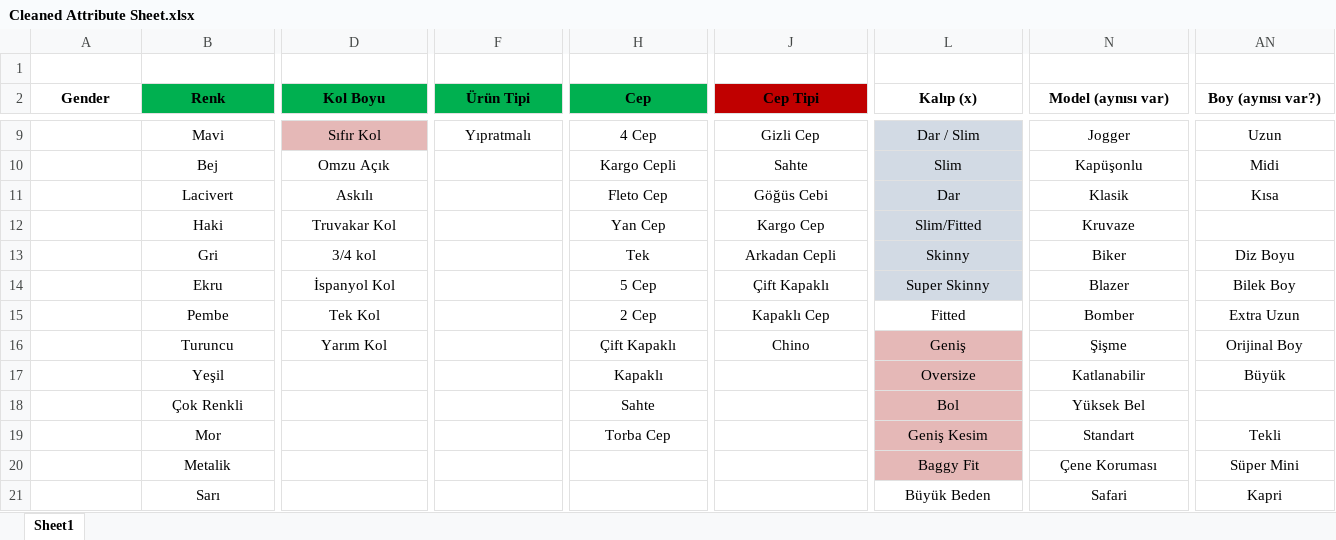
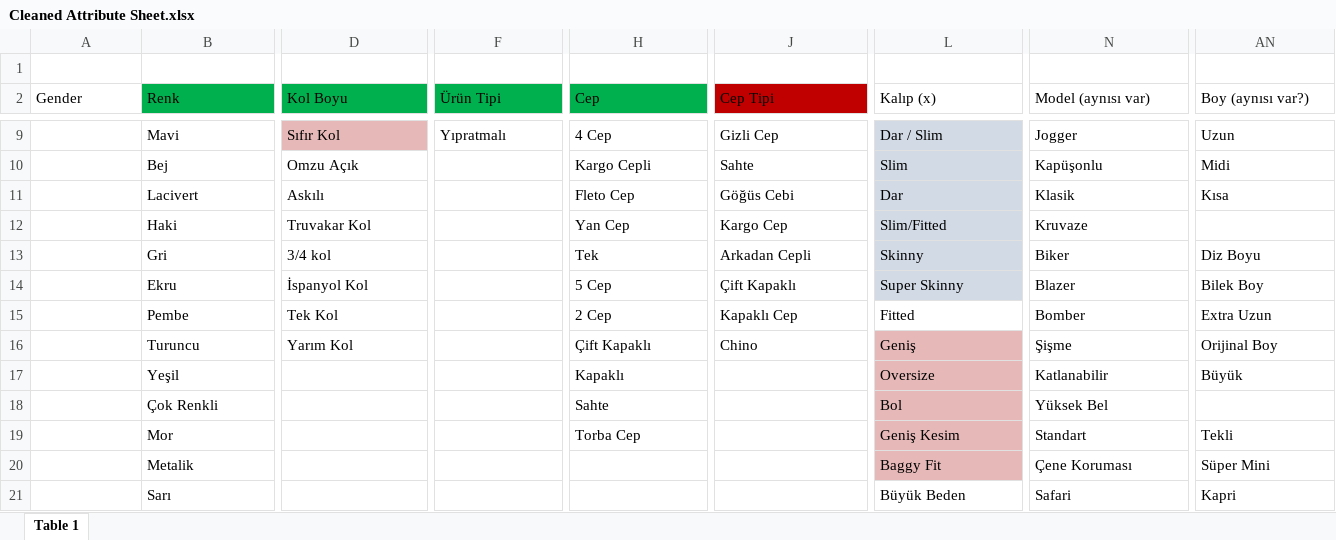
Before and after one commit to isaturk66/Trendyol-Attributes, an Excel workbook: Cleaned Attribute Sheet.xlsx, sheet Table 1, drawn as a sheet; only a part is shown, gaps mark what is left out; values as stored, in another font and other column widths than the file's, no borders; the diff covers the shown part only; the diff names each change by its address in the sheet, - before the commit and + after, or states it on an @@ line.

```diff
--- a/Cleaned Attribute Sheet.xlsx (sheet Table 1)
+++ b/Cleaned Attribute Sheet.xlsx (sheet Table 1)
-sheet tab: Sheet1
+sheet tab: Table 1
-B1:C1 merged
-D1:E1 merged
-F1:G1 merged
-H1:I1 merged
-J1:K1 merged
-L1:M1 merged
-N1:O1 merged
-AN1:AO1 merged
@@ A2:B2 alignment: center → left, bold: on → off @@
-B2:C2 merged
@@ D2 alignment: center → left, bold: on → off @@
-D2:E2 merged
@@ F2 alignment: center → left, bold: on → off @@
-F2:G2 merged
@@ H2 alignment: center → left, bold: on → off @@
-H2:I2 merged
@@ J2 alignment: center → left, bold: on → off @@
-J2:K2 merged
@@ L2 alignment: center → left, bold: on → off @@
-L2:M2 merged
@@ N2 alignment: center → left, bold: on → off @@
-N2:O2 merged
@@ AN2 alignment: center → left, bold: on → off @@
-AN2:AO2 merged
-B9:B21 alignment: center
+B9:B21 alignment: left
-D9:D16 alignment: center
+D9:D16 alignment: left
-F9 alignment: center
+F9 alignment: left
-H9:H19 alignment: center
+H9:H19 alignment: left
-J9:J16 alignment: center
+J9:J16 alignment: left
-L9:L21 alignment: center
+L9:L21 alignment: left
-N9:N21 alignment: center
+N9:N21 alignment: left
-AN9:AN11 alignment: center
+AN9:AN11 alignment: left
-AN13:AN17 alignment: center
+AN13:AN17 alignment: left
-AN19:AN21 alignment: center
+AN19:AN21 alignment: left
```
Also changed, not shown: cell formats and merged cells elsewhere in this sheet, 2 other files.
